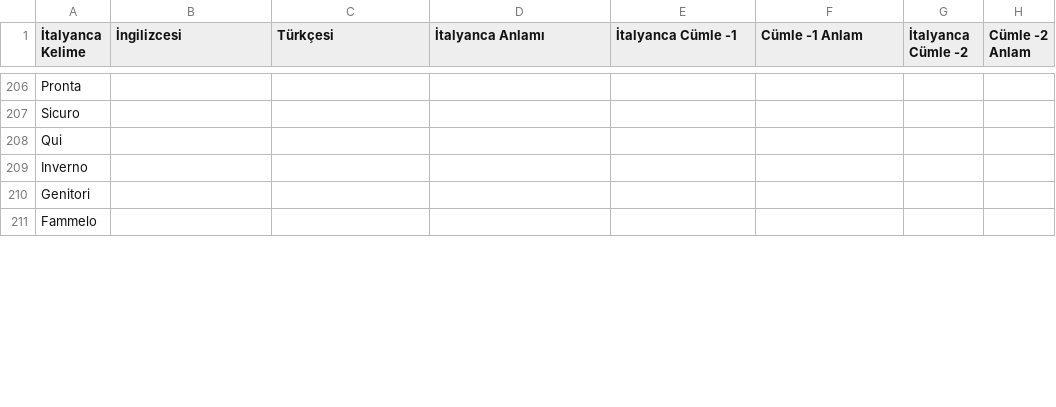
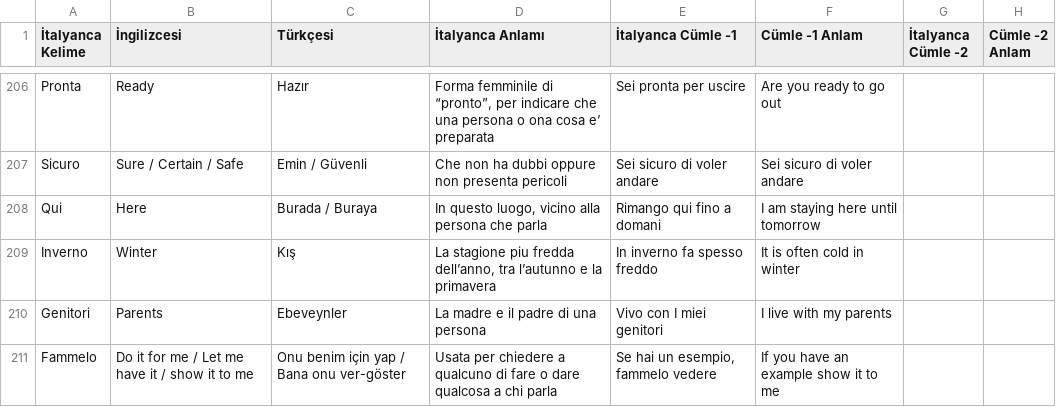
Before and after one commit to MelihSiskular/italyanca-kelime-tekrar-ve-analiz, a CSV file: data/Italyanca_Kelimeler.csv, drawn as a sheet; only a part is shown, gaps mark what is left out; the diff covers the shown part only; the diff names each change by its address in the sheet, - before the commit and + after, or states it on an @@ line.

```diff
--- a/data/Italyanca_Kelimeler.csv
+++ b/data/Italyanca_Kelimeler.csv
-B206 (İngilizcesi): (empty)
+B206 (İngilizcesi): Ready
-C206 (Türkçesi): (empty)
+C206 (Türkçesi): Hazır
-D206 (İtalyanca Anlamı): (empty)
+D206 (İtalyanca Anlamı): Forma femminile di “pronto”, per indicare che una persona o ona cosa e’ preparata
-E206 (İtalyanca Cümle -1): (empty)
+E206 (İtalyanca Cümle -1): Sei pronta per uscire
-F206 (Cümle -1 Anlam): (empty)
+F206 (Cümle -1 Anlam): Are you ready to go out
-B207 (İngilizcesi): (empty)
+B207 (İngilizcesi): Sure / Certain / Safe
-C207 (Türkçesi): (empty)
+C207 (Türkçesi): Emin / Güvenli
-D207 (İtalyanca Anlamı): (empty)
+D207 (İtalyanca Anlamı): Che non ha dubbi oppure non presenta pericoli
-E207 (İtalyanca Cümle -1): (empty)
+E207 (İtalyanca Cümle -1): Sei sicuro di voler andare
-F207 (Cümle -1 Anlam): (empty)
+F207 (Cümle -1 Anlam): Sei sicuro di voler andare
-B208 (İngilizcesi): (empty)
+B208 (İngilizcesi): Here
-C208 (Türkçesi): (empty)
+C208 (Türkçesi): Burada / Buraya
-D208 (İtalyanca Anlamı): (empty)
+D208 (İtalyanca Anlamı): In questo luogo, vicino alla persona che parla
-E208 (İtalyanca Cümle -1): (empty)
+E208 (İtalyanca Cümle -1): Rimango qui fino a domani
-F208 (Cümle -1 Anlam): (empty)
+F208 (Cümle -1 Anlam): I am staying here until tomorrow
-B209 (İngilizcesi): (empty)
+B209 (İngilizcesi): Winter
-C209 (Türkçesi): (empty)
+C209 (Türkçesi): Kış
-D209 (İtalyanca Anlamı): (empty)
+D209 (İtalyanca Anlamı): La stagione piu fredda dell’anno, tra l’autunno e la primavera
-E209 (İtalyanca Cümle -1): (empty)
+E209 (İtalyanca Cümle -1): In inverno fa spesso freddo
-F209 (Cümle -1 Anlam): (empty)
+F209 (Cümle -1 Anlam): It is often cold in winter
-B210 (İngilizcesi): (empty)
+B210 (İngilizcesi): Parents
-C210 (Türkçesi): (empty)
+C210 (Türkçesi): Ebeveynler
-D210 (İtalyanca Anlamı): (empty)
+D210 (İtalyanca Anlamı): La madre e il padre di una persona
-E210 (İtalyanca Cümle -1): (empty)
+E210 (İtalyanca Cümle -1): Vivo con I miei genitori
-F210 (Cümle -1 Anlam): (empty)
+F210 (Cümle -1 Anlam): I live with my parents
-B211 (İngilizcesi): (empty)
+B211 (İngilizcesi): Do it for me / Let me have it / show it to me
-C211 (Türkçesi): (empty)
+C211 (Türkçesi): Onu benim için yap / Bana onu ver-göster
-D211 (İtalyanca Anlamı): (empty)
+D211 (İtalyanca Anlamı): Usata per chiedere a qualcuno di fare o dare qualcosa a chi parla
-E211 (İtalyanca Cümle -1): (empty)
+E211 (İtalyanca Cümle -1): Se hai un esempio, fammelo vedere
-F211 (Cümle -1 Anlam): (empty)
+F211 (Cümle -1 Anlam): If you have an example show it to me
```
Also changed, not shown: 9 added rows, 1 removed row and 40 edited cells elsewhere in this file.
